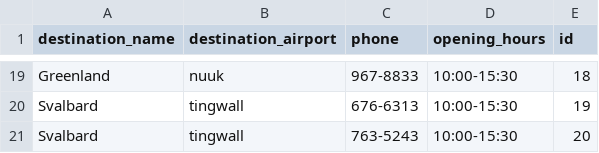
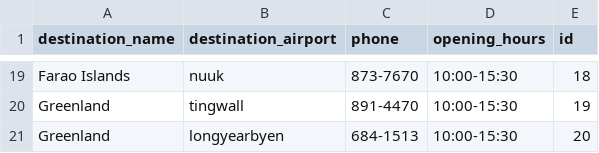
Before and after one commit to stebbilax/-VLN1-2020-H23, a CSV file: src/Data/data/destinations.csv, drawn as a sheet; only a part is shown, gaps mark what is left out; the diff covers the shown part only; the diff names each change by its address in the sheet, - before the commit and + after, or states it on an @@ line.

```diff
--- a/src/Data/data/destinations.csv
+++ b/src/Data/data/destinations.csv
-A19 (destination_name): Greenland
+A19 (destination_name): Farao Islands
-C19 (phone): 967-8833
+C19 (phone): 873-7670
-A20:A21 (destination_name): Svalbard
+A20:A21 (destination_name): Greenland
-C20 (phone): 676-6313
+C20 (phone): 891-4470
-B21 (destination_airport): tingwall
+B21 (destination_airport): longyearbyen
-C21 (phone): 763-5243
+C21 (phone): 684-1513
```
Also changed, not shown: 7 added rows, 7 removed rows and 21 edited cells elsewhere in this file, src/Data/data/contracts.csv, src/Data/data/customers.csv, 5 other files.
